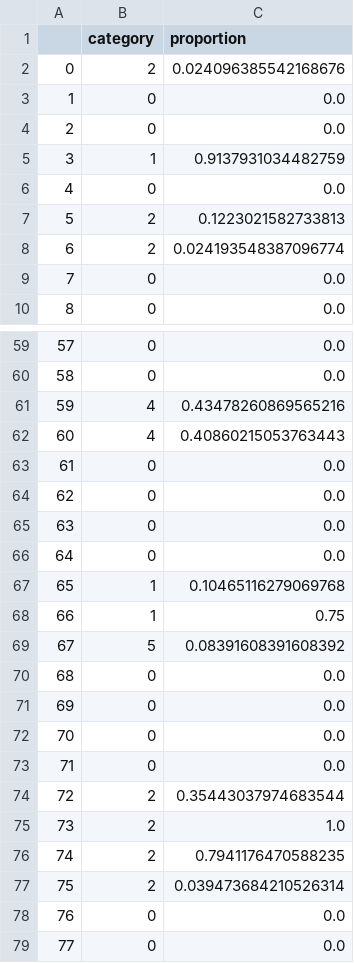
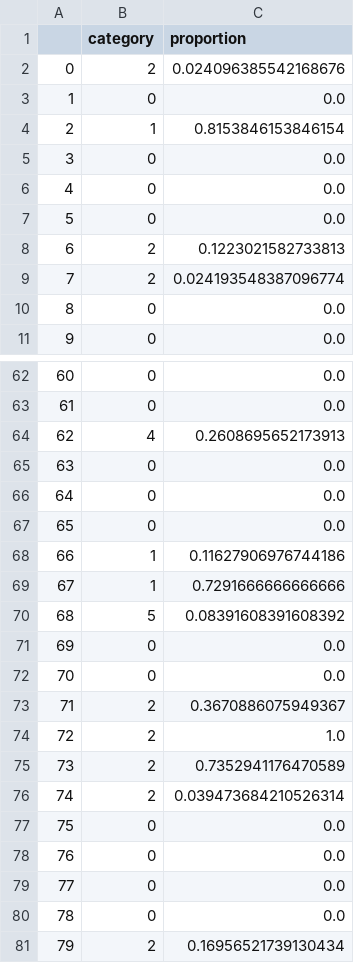
Before and after one commit to minnesotanlp/narrative_engagement, a CSV file: narrative_eye_tracking_analysis/highlights/id11_el.csv, drawn as a sheet; only a part is shown, gaps mark what is left out; the shorter side is filled out with more unchanged rows; removed rows and columns are numbered as before the commit, all else as after; the diff covers the shown part only; the diff names each change by its address in the sheet, - before the commit and + after, or states it on an @@ line.

```diff
--- a/narrative_eye_tracking_analysis/highlights/id11_el.csv
+++ b/narrative_eye_tracking_analysis/highlights/id11_el.csv
+row 4: 2 | 1 | 0.8153846153846154
@@ column A renumbered from row 5 down @@
-row 5: 3 | 1 | 0.9137931034482759
@@ row 66 moved to row 6: 4 @@
-C64 (proportion): 0.43478260869565216
+C64 (proportion): 0.2608695652173913
-row 62: 60 | 4 | 0.40860215053763443
-C68 (proportion): 0.10465116279069768
+C68 (proportion): 0.11627906976744186
-C69 (proportion): 0.75
+C69 (proportion): 0.7291666666666666
@@ row 72 moved to row 17: 15 @@
@@ row 73 moved to row 18: 16 @@
-C73 (proportion): 0.35443037974683544
+C73 (proportion): 0.3670886075949367
-C75 (proportion): 0.7941176470588235
+C75 (proportion): 0.7352941176470589
```
Also changed, not shown: 5 added rows, 5 removed rows, 1 moved row and 11 edited cells elsewhere in this file, narrative_eye_tracking_analysis/highlights/ID26_el.csv, narrative_eye_tracking_analysis/highlights/id22_el.csv, 21 other files.
